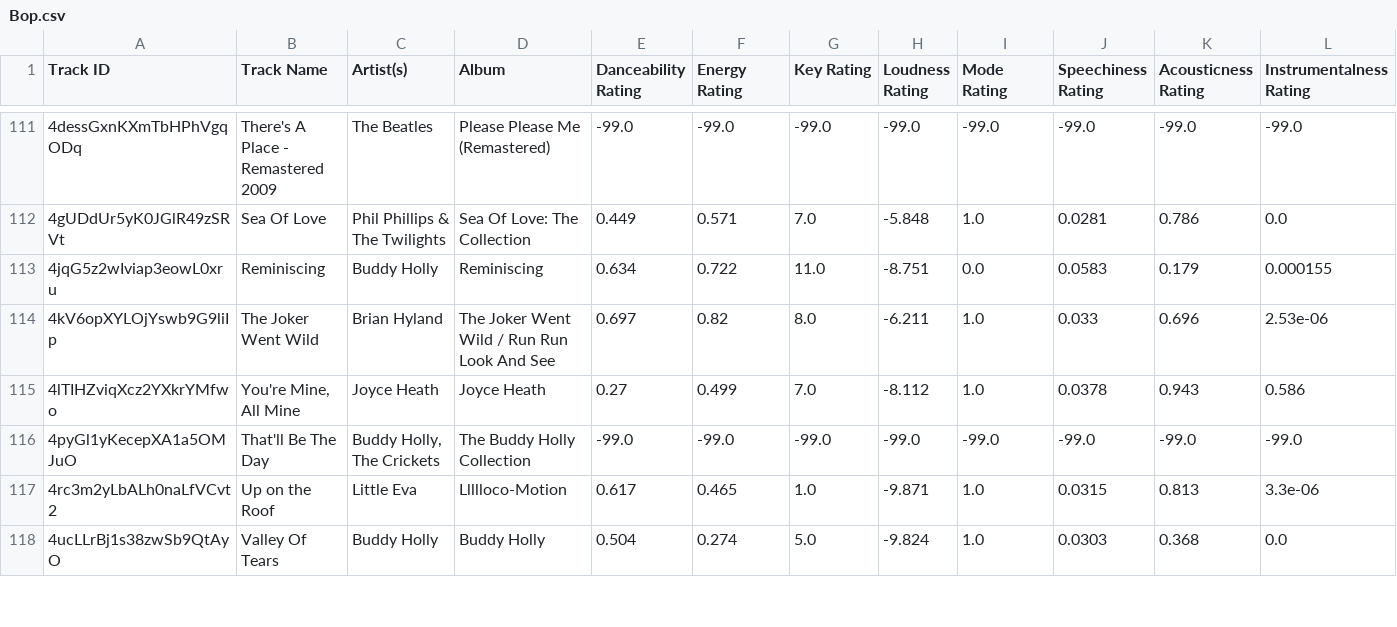
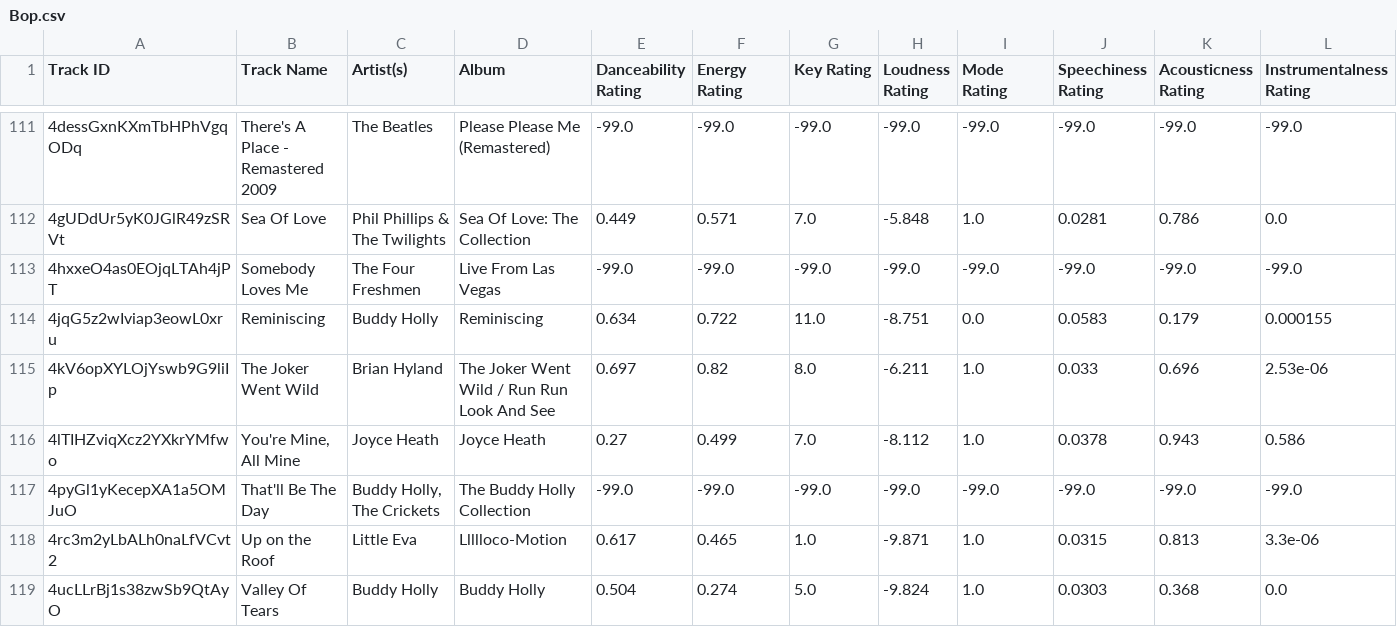
Before and after one commit to seamusmcn/seamusmcn.github.io, a CSV file: S_playlists/Bop.csv, drawn as a sheet; only a part is shown, gaps mark what is left out; rows hold the shown columns only; the diff names each change by its address in the sheet, - before the commit and + after, or states it on an @@ line.

```diff
--- a/S_playlists/Bop.csv
+++ b/S_playlists/Bop.csv
+row 113: 4hxxeO4as0EOjqLTAh4jPT | Somebody Loves Me | The Four Freshmen | Live From Las Vegas | -99.0 | -99.0 | -99.0 | -99.0 | -99.0 | -99.0 | -99.0 | -99.0
```
Also changed, not shown: S_playlists/Fall fell fr.csv.
